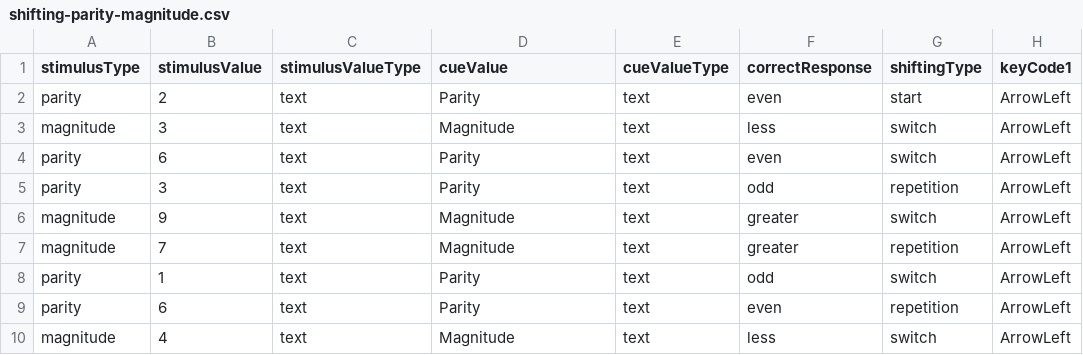
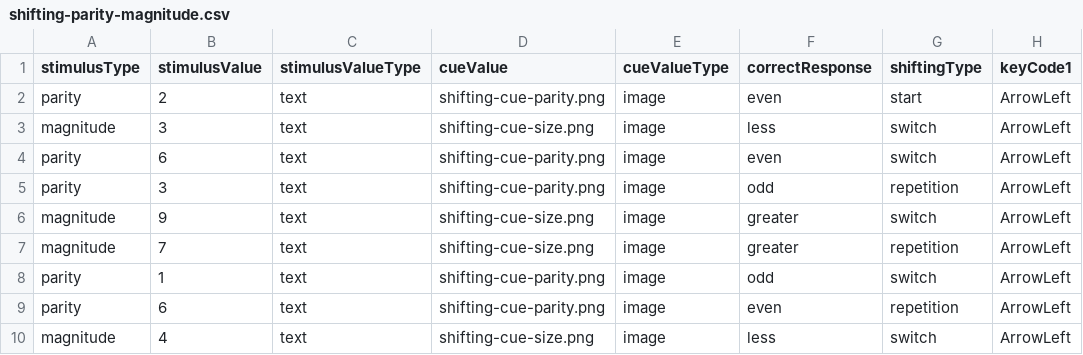
Before and after one commit to tatool/tatool-web, a CSV file: app/projects/public/tatool-stimuli/stimuli/shifting-parity-magnitude.csv, drawn as a sheet; only a part is shown; the diff names each change by its address in the sheet, - before the commit and + after, or states it on an @@ line.

```diff
--- a/app/projects/public/tatool-stimuli/stimuli/shifting-parity-magnitude.csv
+++ b/app/projects/public/tatool-stimuli/stimuli/shifting-parity-magnitude.csv
-D2 (cueValue): Parity
+D2 (cueValue): shifting-cue-parity.png
-E2:E10 (cueValueType): text
+E2:E10 (cueValueType): image
-D3 (cueValue): Magnitude
+D3 (cueValue): shifting-cue-size.png
-D4:D5 (cueValue): Parity
+D4:D5 (cueValue): shifting-cue-parity.png
-D6:D7 (cueValue): Magnitude
+D6:D7 (cueValue): shifting-cue-size.png
-D8:D9 (cueValue): Parity
+D8:D9 (cueValue): shifting-cue-parity.png
-D10 (cueValue): Magnitude
+D10 (cueValue): shifting-cue-size.png
```
Also changed, not shown: 4 other files.
